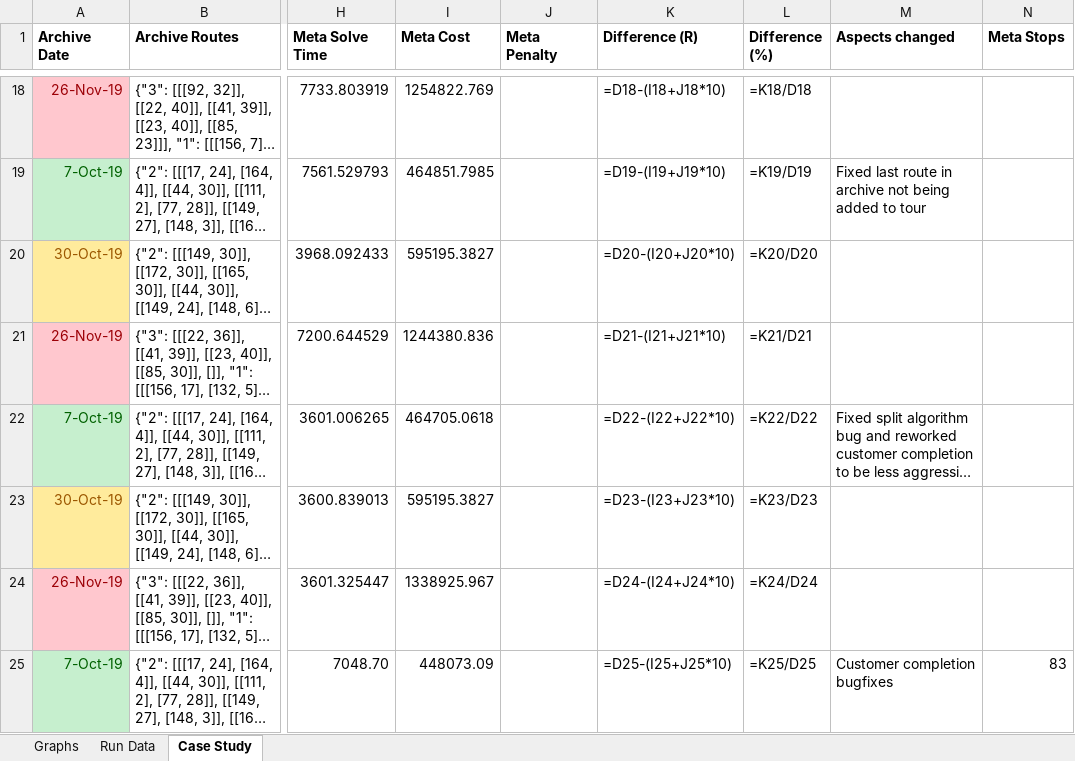
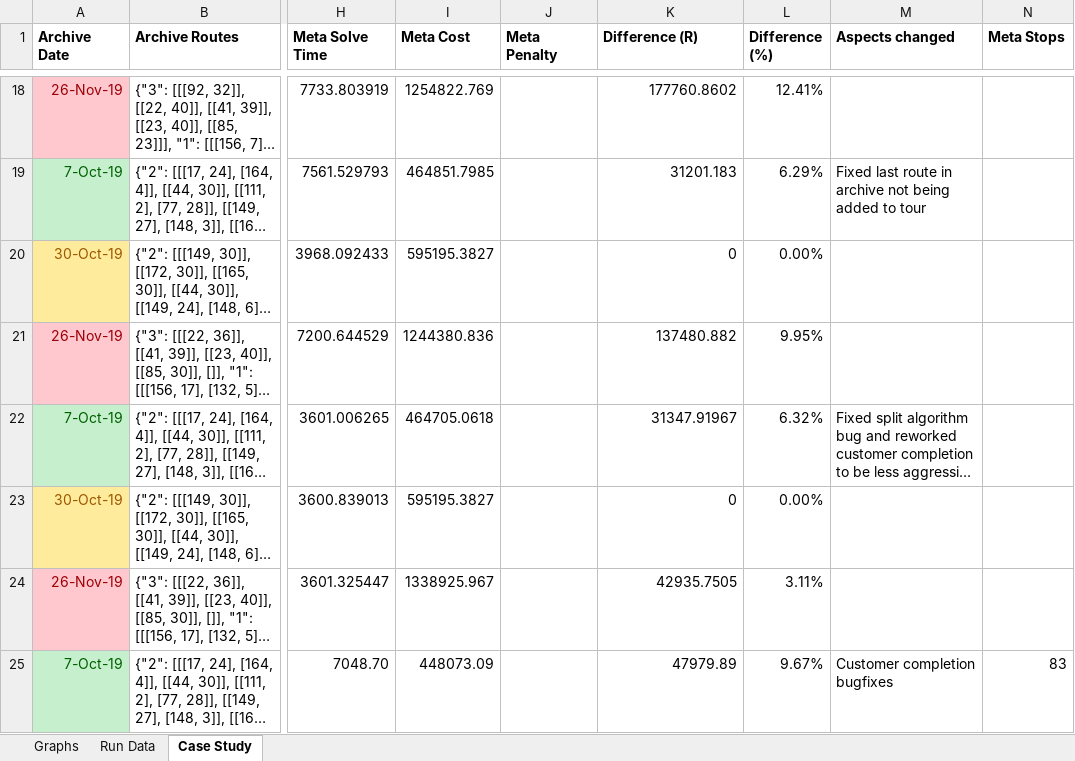
Before and after one commit to Greatmar2/VRP-Case-Study, an Excel workbook: vrp_case_study/Solve Times Summary.xlsx, sheet Case Study, drawn as a sheet; only a part is shown, gaps mark what is left out; long unchanged cells end in …; values as stored, in another font and other column widths than the file's, no borders; formulas without a stored value are shown as written; conditional formats not drawn; the diff covers the shown part only; the diff names each change by its address in the sheet, - before the commit and + after, or states it on an @@ line.

```diff
--- a/vrp_case_study/Solve Times Summary.xlsx (sheet Case Study)
+++ b/vrp_case_study/Solve Times Summary.xlsx (sheet Case Study)
-K18 (Difference (R)): =D18-(I18+J18*10)
+K18 (Difference (R)): 177760.8602
-L18 (Difference (%)): =K18/D18
+L18 (Difference (%)): 12.41%
-K19 (Difference (R)): =D19-(I19+J19*10)
+K19 (Difference (R)): 31201.183
-L19 (Difference (%)): =K19/D19
+L19 (Difference (%)): 6.29%
-K20 (Difference (R)): =D20-(I20+J20*10)
+K20 (Difference (R)): 0
-L20 (Difference (%)): =K20/D20
+L20 (Difference (%)): 0.00%
-K21 (Difference (R)): =D21-(I21+J21*10)
+K21 (Difference (R)): 137480.882
-L21 (Difference (%)): =K21/D21
+L21 (Difference (%)): 9.95%
-K22 (Difference (R)): =D22-(I22+J22*10)
+K22 (Difference (R)): 31347.91967
-L22 (Difference (%)): =K22/D22
+L22 (Difference (%)): 6.32%
-K23 (Difference (R)): =D23-(I23+J23*10)
+K23 (Difference (R)): 0
-L23 (Difference (%)): =K23/D23
+L23 (Difference (%)): 0.00%
-K24 (Difference (R)): =D24-(I24+J24*10)
+K24 (Difference (R)): 42935.7505
-L24 (Difference (%)): =K24/D24
+L24 (Difference (%)): 3.11%
-K25 (Difference (R)): =D25-(I25+J25*10)
+K25 (Difference (R)): 47979.89
-L25 (Difference (%)): =K25/D25
+L25 (Difference (%)): 9.67%
```
Also changed, not shown: 3 added rows and 42 edited cells elsewhere in this sheet, sheet Run Data, sheet Graphs, charts or pictures, 6 other files.
